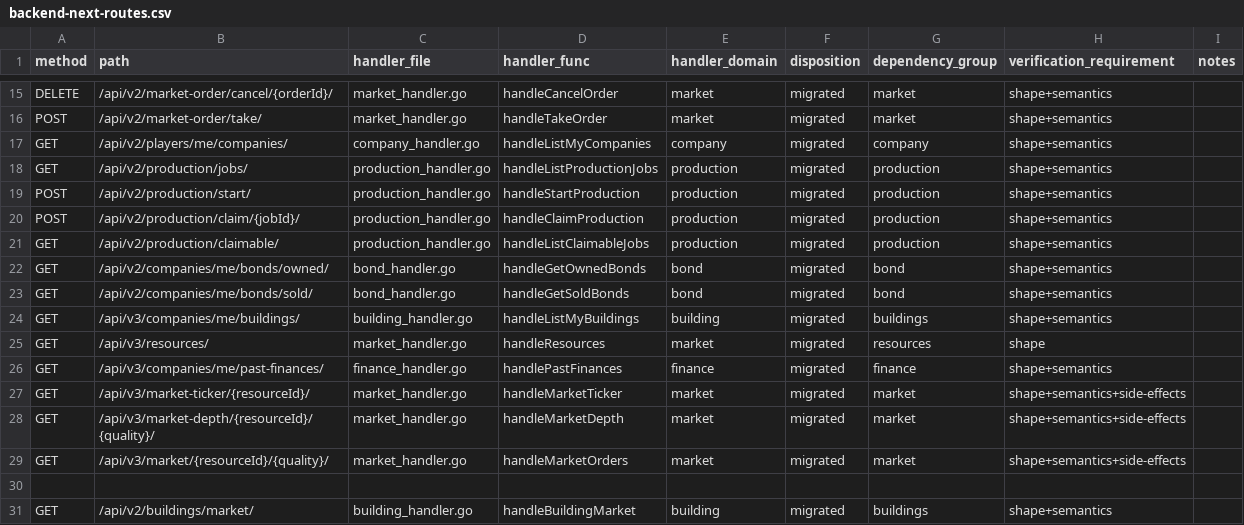
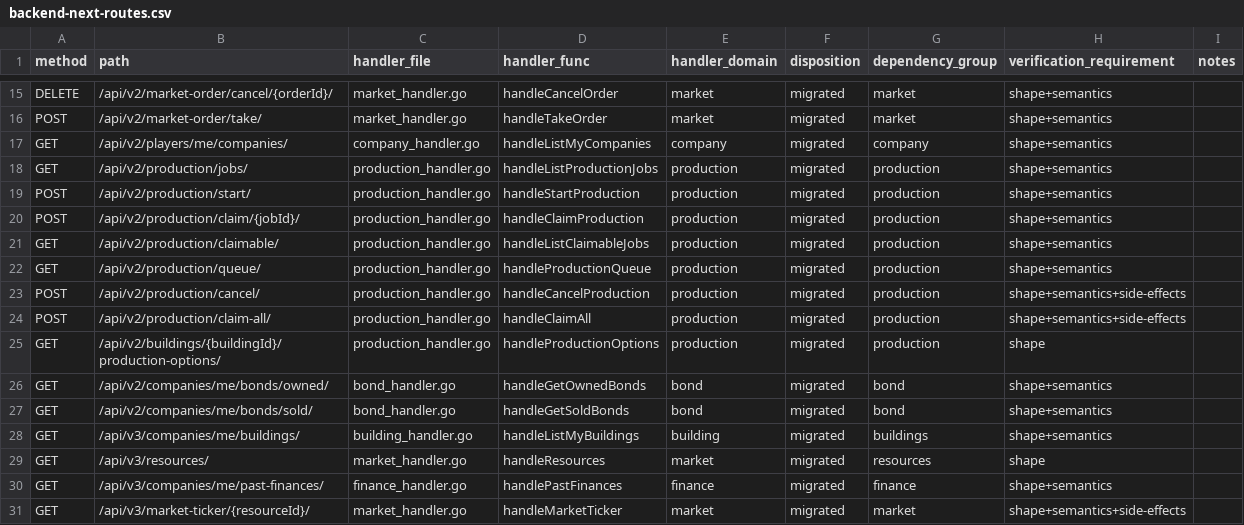
Before and after one commit to beiwater/NewHaven, a CSV file: docs/2026-06-06/rebuild/phase-16/backend-next-routes.csv, drawn as a sheet; only a part is shown, gaps mark what is left out; the shorter side is filled out with more unchanged rows; the diff names each change by its address in the sheet, - before the commit and + after, or states it on an @@ line.

Commit message:
fast-batch A2 production lifecycle completion

```diff
--- a/docs/2026-06-06/rebuild/phase-16/backend-next-routes.csv
+++ b/docs/2026-06-06/rebuild/phase-16/backend-next-routes.csv
+row 22: GET | /api/v2/production/queue/ | production_handler.go | handleProductionQueue | production | migrated | production | shape+semantics
+row 23: POST | /api/v2/production/cancel/ | production_handler.go | handleCancelProduction | production | migrated | production | shape+semantics+side-effects
+row 24: POST | /api/v2/production/claim-all/ | production_handler.go | handleClaimAll | production | migrated | production | shape+semantics+side-effects
+row 25: GET | /api/v2/buildings/{buildingId}/production-options/ | production_handler.go | handleProductionOptions | production | migrated | production | shape
```
Also changed, not shown: docs/2026-06-06/rebuild/phase-16/classification.csv, docs/2026-06-06/rebuild/phase-16/frontend-callsites.csv, 13 other files.
